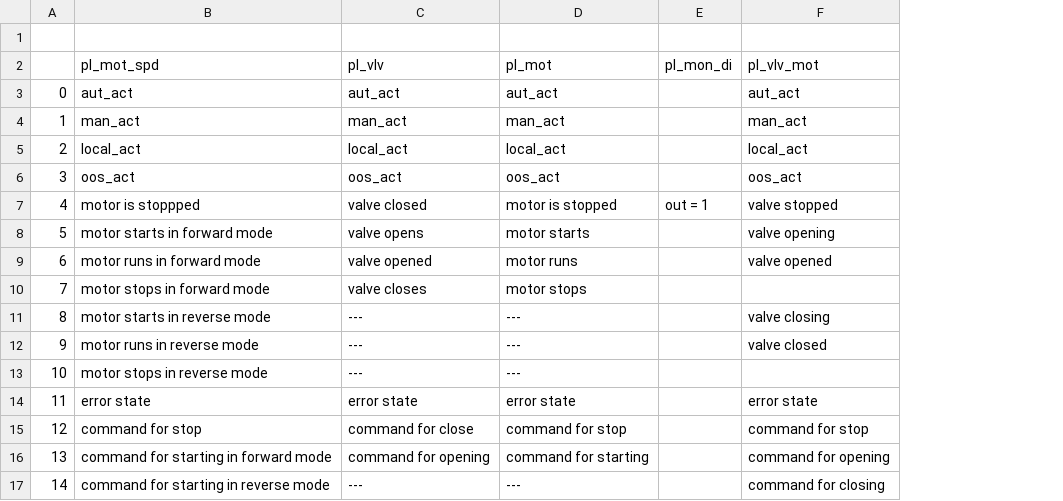
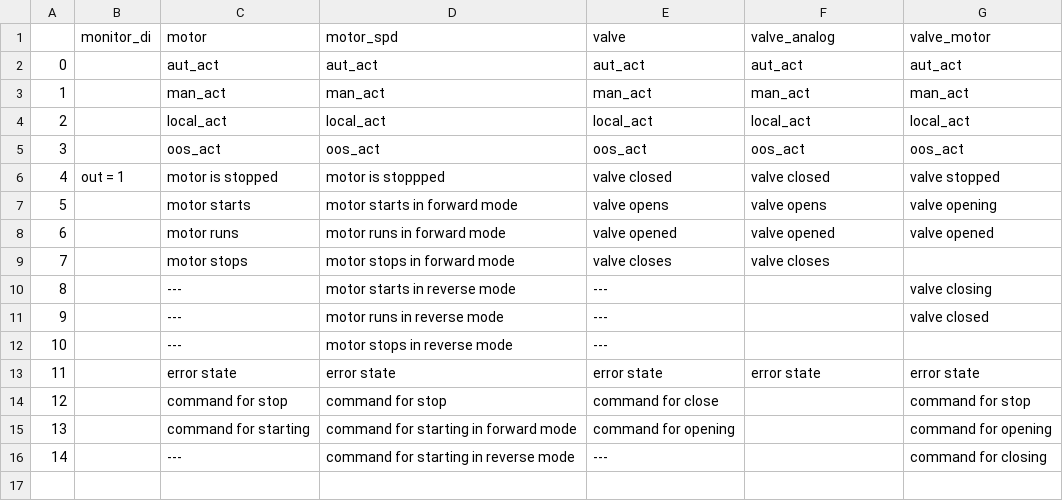
Before and after one commit to Konstantin-Dudersky/plc_lib, a CSV file: docs/hmi_status1.csv, drawn as a sheet; removed rows and columns are numbered as before the commit, all else as after; the diff names each change by its address in the sheet, - before the commit and + after, or states it on an @@ line.

```diff
--- a/docs/hmi_status1.csv
+++ b/docs/hmi_status1.csv
+column B (monitor_di), row 6: out = 1
+column C (motor), rows 2-16: aut_act | man_act | local_act | oos_act | motor is stopped | motor starts | motor runs | motor stops | --- | --- | --- | error state | command for stop | command for starting | ---
-column E, row 7: out = 1
-row 1: (empty)
+row 1:  | monitor_di | motor | motor_spd | valve | valve_analog | valve_motor
-row 2:  | pl_mot_spd | pl_vlv | pl_mot | pl_mon_di | pl_vlv_mot
-F6 (valve_analog): motor is stopped
+F6 (valve_analog): valve closed
-F7 (valve_analog): motor starts
+F7 (valve_analog): valve opens
-F8 (valve_analog): motor runs
+F8 (valve_analog): valve opened
-F9 (valve_analog): motor stops
+F9 (valve_analog): valve closes
-F10:F12 (valve_analog): ---
+F10:F12 (valve_analog): (empty)
-F14 (valve_analog): command for stop
+F14 (valve_analog): (empty)
-F15 (valve_analog): command for starting
+F15 (valve_analog): (empty)
-F16 (valve_analog): ---
+F16 (valve_analog): (empty)
```
Also changed, not shown: docs/hmi_control_1.csv.
